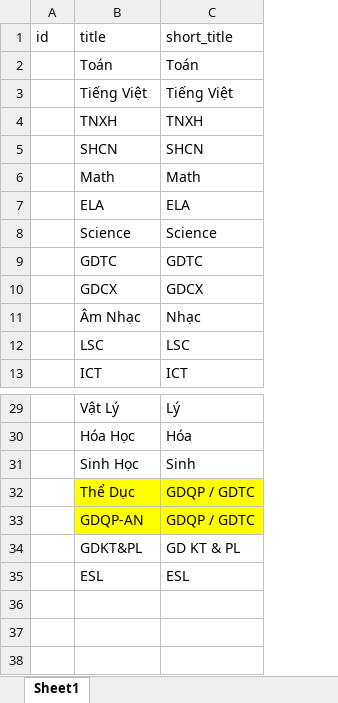
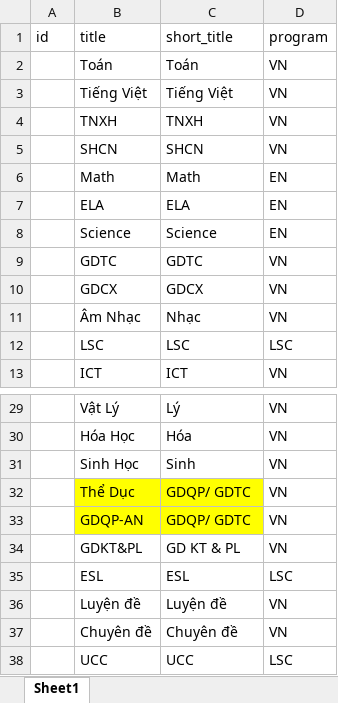
Before and after one commit to Wellspring-VN/pp-frappe-da, an Excel workbook: input_data/SIS Subject Updated.xlsx, sheet Sheet1, drawn as a sheet; only a part is shown, gaps mark what is left out; values as stored, in another font and other column widths than the file's, no borders; charts and pictures not drawn; the diff names each change by its address in the sheet, - before the commit and + after, or states it on an @@ line.

```diff
--- a/input_data/SIS Subject Updated.xlsx (sheet Sheet1)
+++ b/input_data/SIS Subject Updated.xlsx (sheet Sheet1)
+column D (program), rows 2-13: VN | VN | VN | VN | EN | EN | EN | VN | VN | VN | LSC | VN; rows 29-35: VN | VN | VN | VN | VN | VN | LSC
-C32:C33 (short_title): GDQP / GDTC
+C32:C33 (short_title): GDQP/ GDTC
+row 36:  | Luyện đề | Luyện đề | VN
+row 37:  | Chuyên đề | Chuyên đề | VN
+row 38:  | UCC | UCC | LSC
```
Also changed, not shown: charts or pictures, input_data/TIMETABLE_2324_Trunghoc.xlsx, input_data/TKB_2324_Tieuhoc.xlsx, 2 other files.
